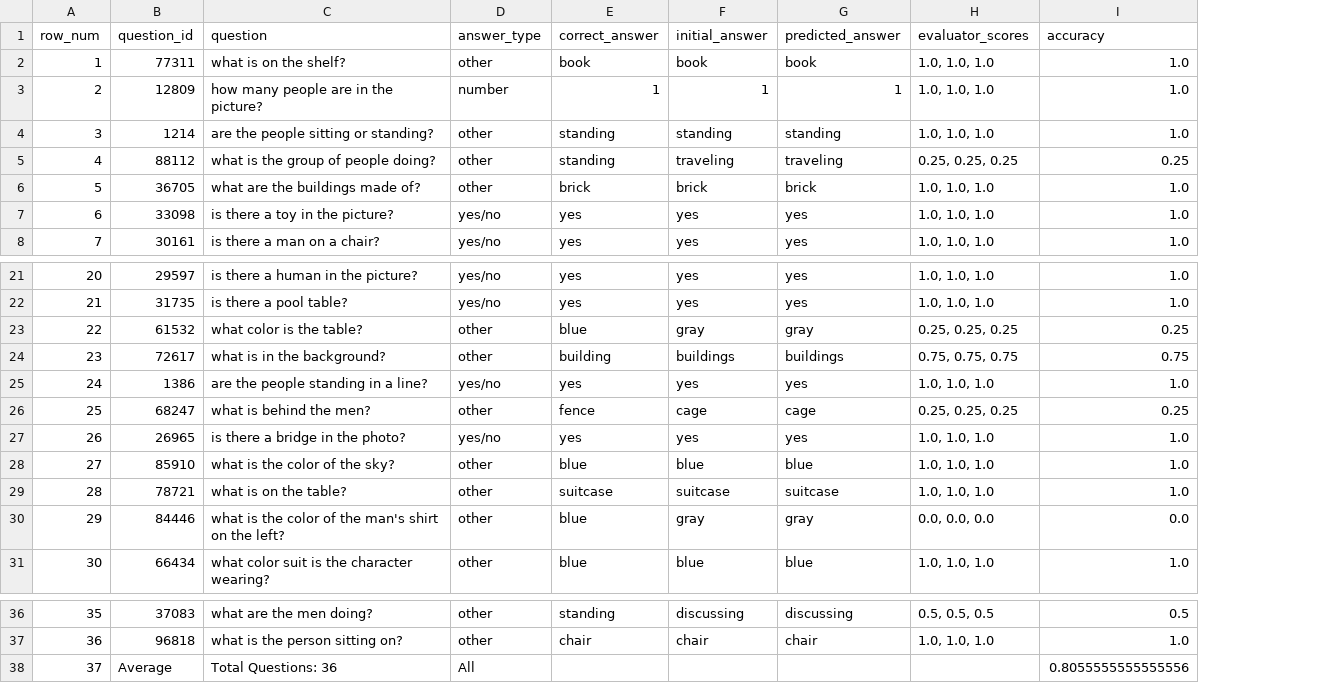
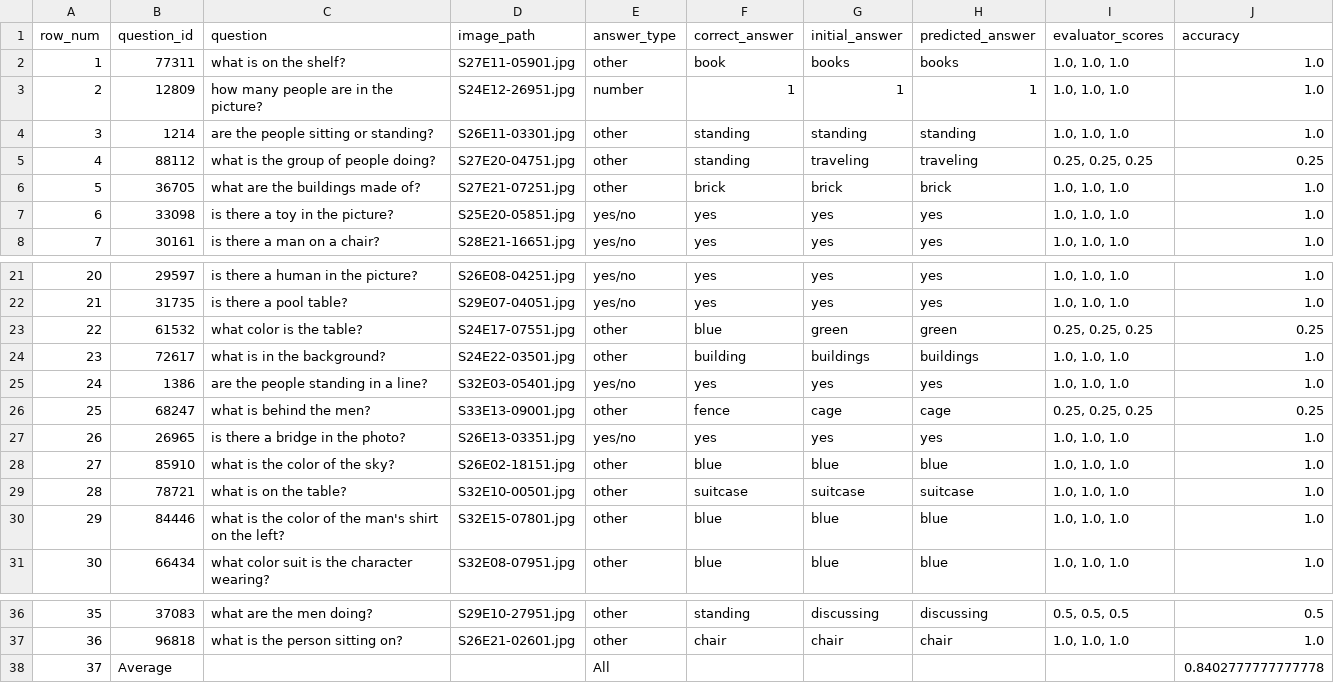
Before and after one commit to tongwu17/Multi_Agent_Cartoon, a CSV file: results/ablation/simpsons_ablation_language_critic_gpt_4o_mini.csv, drawn as a sheet; only a part is shown, gaps mark what is left out; addresses are those after the commit; the diff names each change by its address in the sheet, - before the commit and + after, or states it on an @@ line.

```diff
--- a/results/ablation/simpsons_ablation_language_critic_gpt_4o_mini.csv
+++ b/results/ablation/simpsons_ablation_language_critic_gpt_4o_mini.csv
+column D (image_path), rows 2-8: S27E11-05901.jpg | S24E12-26951.jpg | S26E11-03301.jpg | S27E20-04751.jpg | S27E21-07251.jpg | S25E20-05851.jpg | S28E21-16651.jpg; rows 21-31: S26E08-04251.jpg | S29E07-04051.jpg | S24E17-07551.jpg | S24E22-03501.jpg | S32E03-05401.jpg | S33E13-09001.jpg | S26E13-03351.jpg | S26E02-18151.jpg | S32E10-00501.jpg | S32E15-07801.jpg | S32E08-07951.jpg; rows 36-37: S29E10-27951.jpg | S26E21-02601.jpg
-G2 (initial_answer): book
+G2 (initial_answer): books
-H2 (predicted_answer): book
+H2 (predicted_answer): books
-G23 (initial_answer): gray
+G23 (initial_answer): green
-H23 (predicted_answer): gray
+H23 (predicted_answer): green
-I24 (evaluator_scores): 0.75, 0.75, 0.75
+I24 (evaluator_scores): 1.0, 1.0, 1.0
-J24 (accuracy): 0.75
+J24 (accuracy): 1.0
-G30 (initial_answer): gray
+G30 (initial_answer): blue
-H30 (predicted_answer): gray
+H30 (predicted_answer): blue
-I30 (evaluator_scores): 0.0, 0.0, 0.0
+I30 (evaluator_scores): 1.0, 1.0, 1.0
-J30 (accuracy): 0.0
+J30 (accuracy): 1.0
-C38 (question): Total Questions: 36
+C38 (question): (empty)
-J38 (accuracy): 0.8055555555555556
+J38 (accuracy): 0.8402777777777778
```
Also changed, not shown: results/ablation/pororo_ablation_visual_language_critic_gpt_4o_mini.csv, results/ablation/pororo_ablation_visual_language_gpt_4o_mini.csv, 13 other files.
